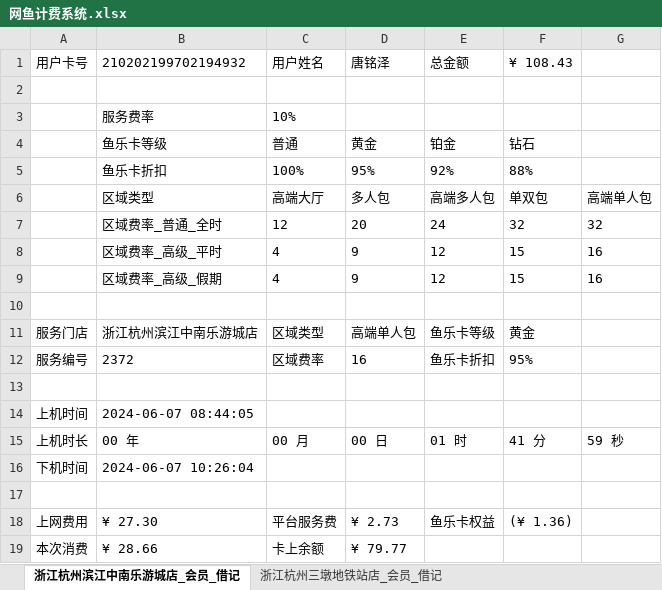
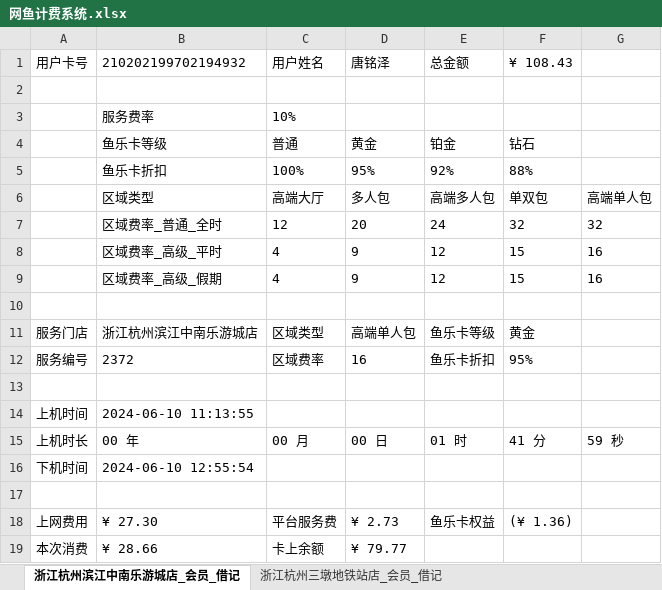
Before and after one commit to trust-tangmingze/own-pypxeserver, an Excel workbook: 网鱼计费系统.xlsx, sheet 浙江杭州滨江中南乐游城店_会员_借记, drawn as a sheet; values as stored, in another font and other column widths than the file's, no borders; the diff names each change by its address in the sheet, - before the commit and + after, or states it on an @@ line.

Commit message:
Change file / directory

```diff
--- a/网鱼计费系统.xlsx (sheet 浙江杭州滨江中南乐游城店_会员_借记)
+++ b/网鱼计费系统.xlsx (sheet 浙江杭州滨江中南乐游城店_会员_借记)
-B14: 2024-06-07 08:44:05
+B14: 2024-06-10 11:13:55
-B16: 2024-06-07 10:26:04
+B16: 2024-06-10 12:55:54
```
